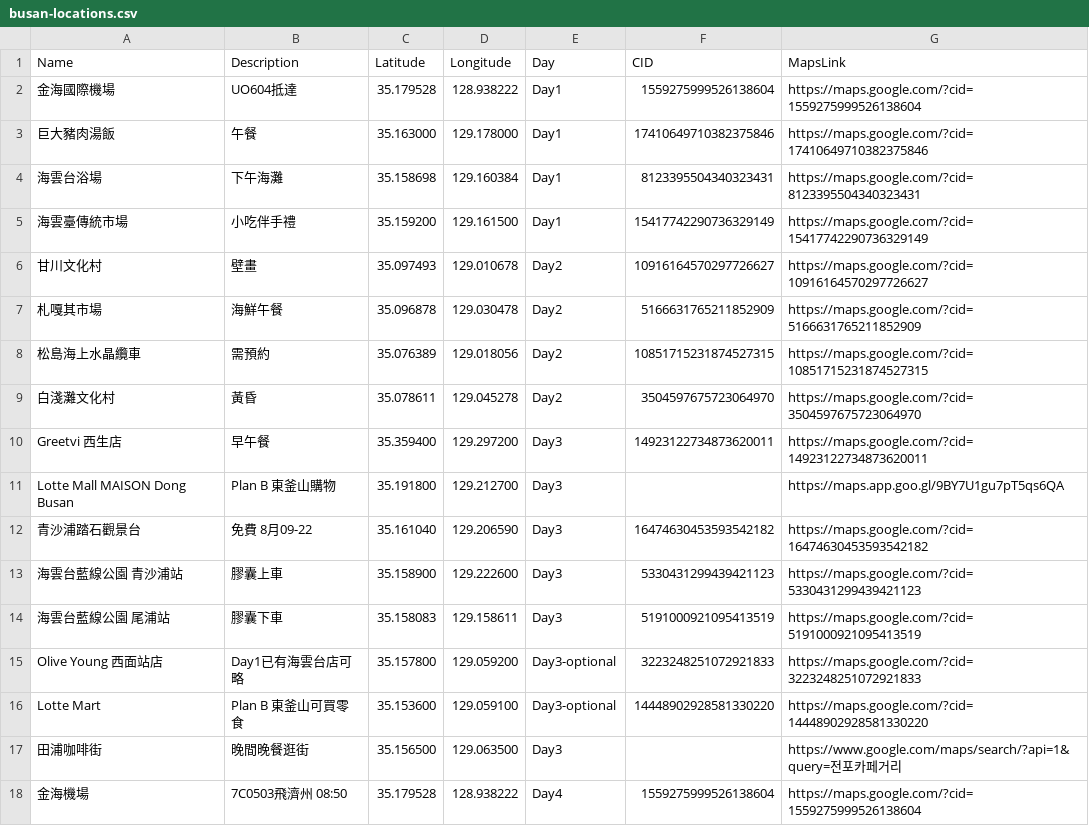
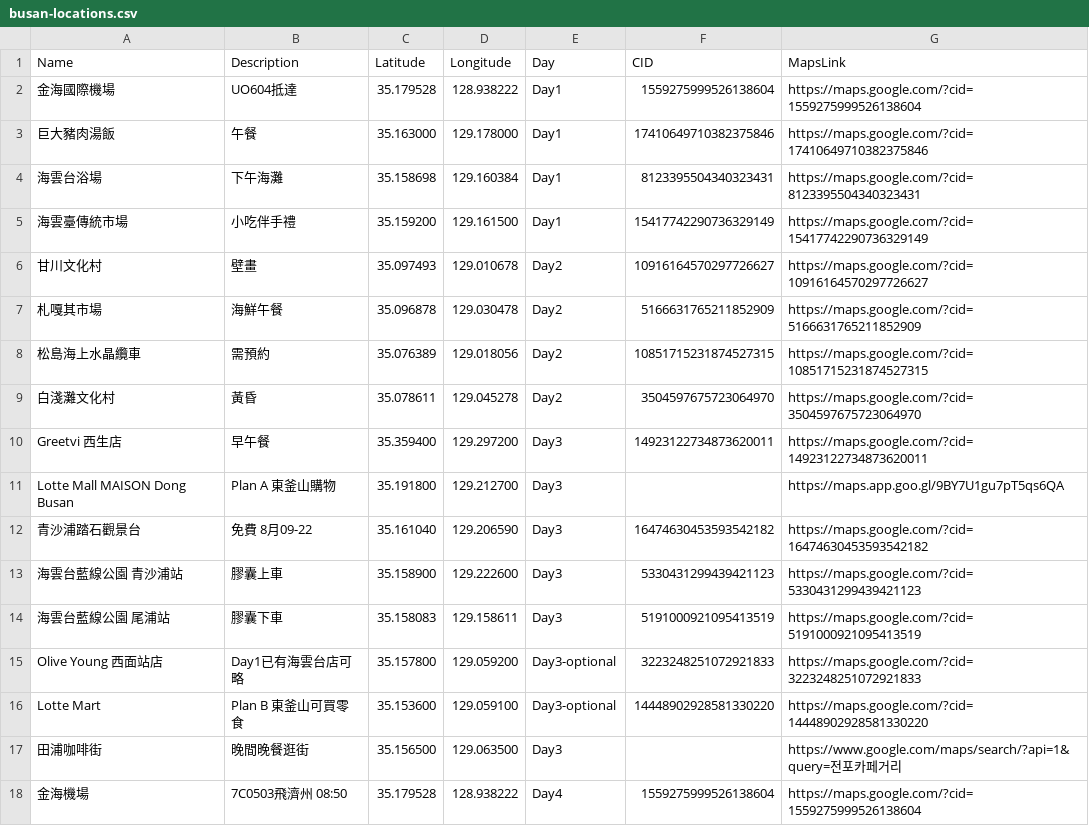
Before and after one commit to Heigy/busan-trip-2026, a CSV file: busan-locations.csv, drawn as a sheet.

```diff
--- a/busan-locations.csv
+++ b/busan-locations.csv
@@ -10,3 +10,3 @@ Name,Description,Latitude,Longitude,Day,CID,MapsLink
 Greetvi 西生店,早午餐,35.359400,129.297200,Day3,14923122734873620011,https://maps.google.com/?cid=14923122734873620011
-Lotte Mall MAISON Dong Busan,Plan B 東釜山購物,35.191800,129.212700,Day3,,https://maps.app.goo.gl/9BY7U1gu7pT5qs6QA
+Lotte Mall MAISON Dong Busan,Plan A 東釜山購物,35.191800,129.212700,Day3,,https://maps.app.goo.gl/9BY7U1gu7pT5qs6QA
 青沙浦踏石觀景台,免費 8月09-22,35.161040,129.206590,Day3,16474630453593542182,https://maps.google.com/?cid=16474630453593542182
```
Also changed, not shown: 6 other files.
